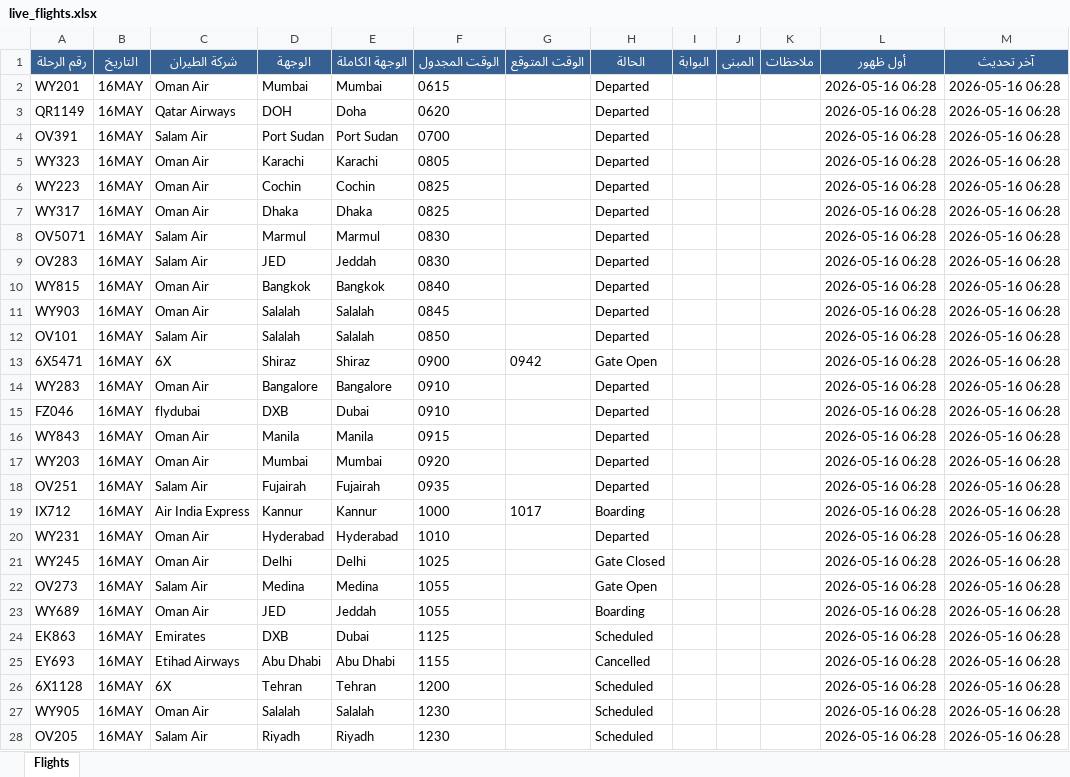
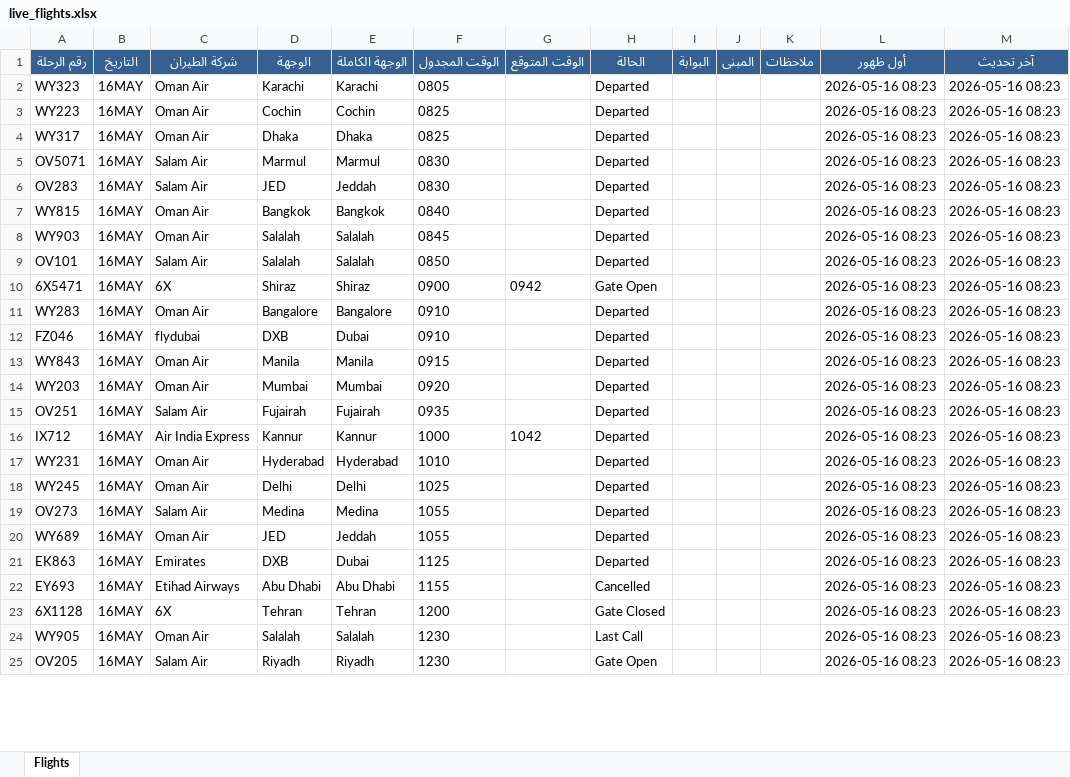
Before and after one commit to khalidsaif912/live-flights, an Excel workbook: flight_data/live_flights.xlsx, sheet Flights, drawn as a sheet; only a part is shown; values as stored, in another font and other column widths than the file's, no borders; removed rows and columns are numbered as before the commit, all else as after; the diff covers the shown part only; the diff names each change by its address in the sheet, - before the commit and + after, or states it on an @@ line.

```diff
--- a/flight_data/live_flights.xlsx (sheet Flights)
+++ b/flight_data/live_flights.xlsx (sheet Flights)
-row 2: WY201 | 16MAY | Oman Air | Mumbai | Mumbai | 0615 |  | Departed |  |  |  | 2026-05-16 06:28 | 2026-05-16 06:28
-row 3: QR1149 | 16MAY | Qatar Airways | DOH | Doha | 0620 |  | Departed |  |  |  | 2026-05-16 06:28 | 2026-05-16 06:28
-row 4: OV391 | 16MAY | Salam Air | Port Sudan | Port Sudan | 0700 |  | Departed |  |  |  | 2026-05-16 06:28 | 2026-05-16 06:28
-L2:L25 (أول ظهور): 2026-05-16 06:28
+L2:L25 (أول ظهور): 2026-05-16 08:23
-M2:M25 (آخر تحديث): 2026-05-16 06:28
+M2:M25 (آخر تحديث): 2026-05-16 08:23
-G16 (الوقت المتوقع): 1017
+G16 (الوقت المتوقع): 1042
-H16 (الحالة): Boarding
+H16 (الحالة): Departed
-H18 (الحالة): Gate Closed
+H18 (الحالة): Departed
-H19 (الحالة): Gate Open
+H19 (الحالة): Departed
-H20 (الحالة): Boarding
+H20 (الحالة): Departed
-H21 (الحالة): Scheduled
+H21 (الحالة): Departed
-H23 (الحالة): Scheduled
+H23 (الحالة): Gate Closed
-H24 (الحالة): Scheduled
+H24 (الحالة): Last Call
-H25 (الحالة): Scheduled
+H25 (الحالة): Gate Open
```
Also changed, not shown: 3 added rows and 150 edited cells elsewhere in this sheet, flight_data/archive_flights.xlsx, 3 other files.
